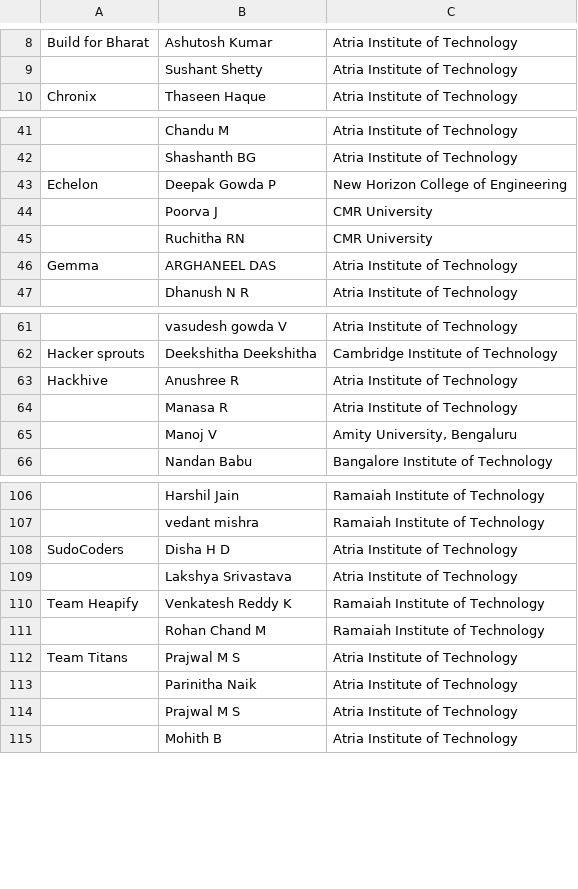
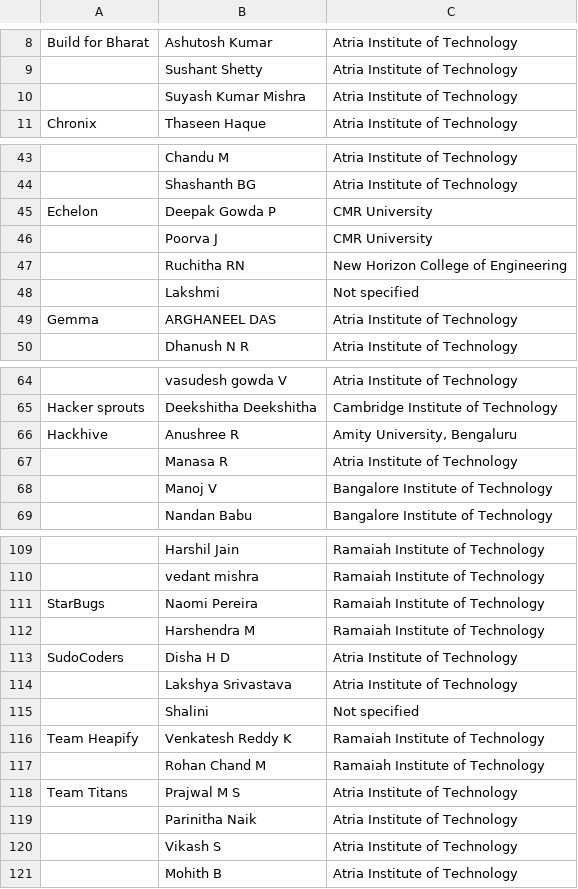
Before and after one commit to AWSSBGAtria/hacktoberfest, a CSV file: public/shortlisted.csv, drawn as a sheet; only a part is shown, gaps mark what is left out; addresses are those after the commit; the diff covers the shown part only; the diff names each change by its address in the sheet, - before the commit and + after, or states it on an @@ line.

Commit message:
Add StarBugs and new attendees; generate one-row-per-person sheet

```diff
--- a/public/shortlisted.csv
+++ b/public/shortlisted.csv
+row 10:  | Suyash Kumar Mishra | Atria Institute of Technology
-C45: New Horizon College of Engineering
+C45: CMR University
-C47: CMR University
+C47: New Horizon College of Engineering
+row 48:  | Lakshmi | Not specified
-C66: Atria Institute of Technology
+C66: Amity University, Bengaluru
-C68: Amity University, Bengaluru
+C68: Bangalore Institute of Technology
+row 111: StarBugs | Naomi Pereira | Ramaiah Institute of Technology
+row 112:  | Harshendra M | Ramaiah Institute of Technology
+row 115:  | Shalini | Not specified
-B120: Prajwal M S
+B120: Vikash S
```
Also changed, not shown: 1 added row, 2 removed rows and 13 edited cells elsewhere in this file, 3 other files.
